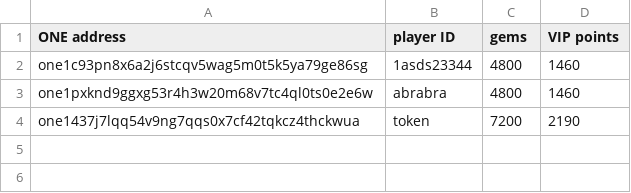
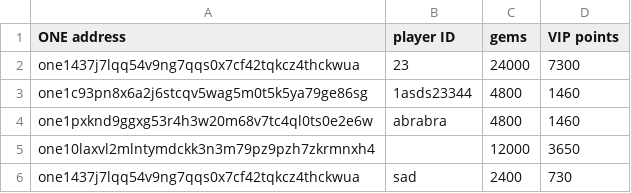
Before and after one commit to hypnagonia/animoca-list, a CSV file: result.csv, drawn as a sheet.

Commit message:
update list example

```diff
--- a/result.csv
+++ b/result.csv
@@ -1,4 +1,6 @@
 ONE address,player ID,gems,VIP points
+one1437j7lqq54v9ng7qqs0x7cf42tqkcz4thckwua,23,24000,7300
 one1c93pn8x6a2j6stcqv5wag5m0t5k5ya79ge86sg,1asds23344,4800,1460
 one1pxknd9ggxg53r4h3w20m68v7tc4ql0ts0e2e6w,abrabra,4800,1460
-one1437j7lqq54v9ng7qqs0x7cf42tqkcz4thckwua,token,7200,2190
+one10laxvl2mlntymdckk3n3m79pz9pzh7zkrmnxh4,,12000,3650
+one1437j7lqq54v9ng7qqs0x7cf42tqkcz4thckwua,sad,2400,730
```
